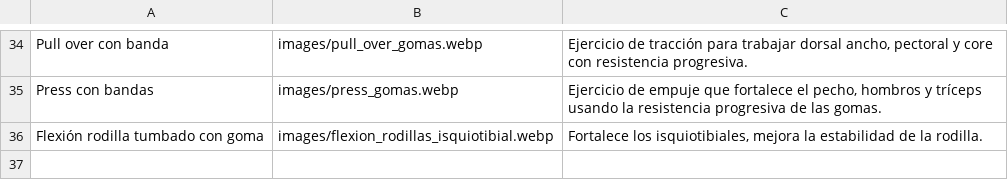
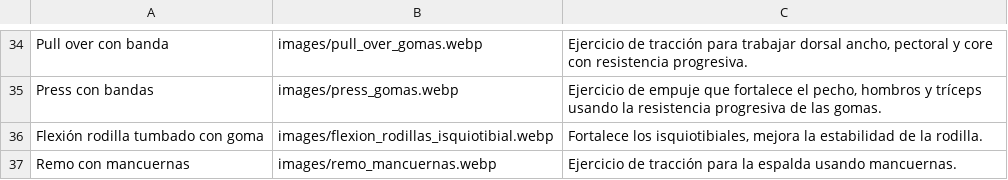
Before and after one commit to EnriqueGPZ/hitt, a CSV file: predefined_exercises.csv, drawn as a sheet; only a part is shown, gaps mark what is left out; the diff names each change by its address in the sheet, - before the commit and + after, or states it on an @@ line.

Commit message:
Update predefined_exercises.csv

```diff
--- a/predefined_exercises.csv
+++ b/predefined_exercises.csv
+row 37: Remo con mancuernas | images/remo_mancuernas.webp | Ejercicio de tracción para la espalda usando mancuernas.
```
